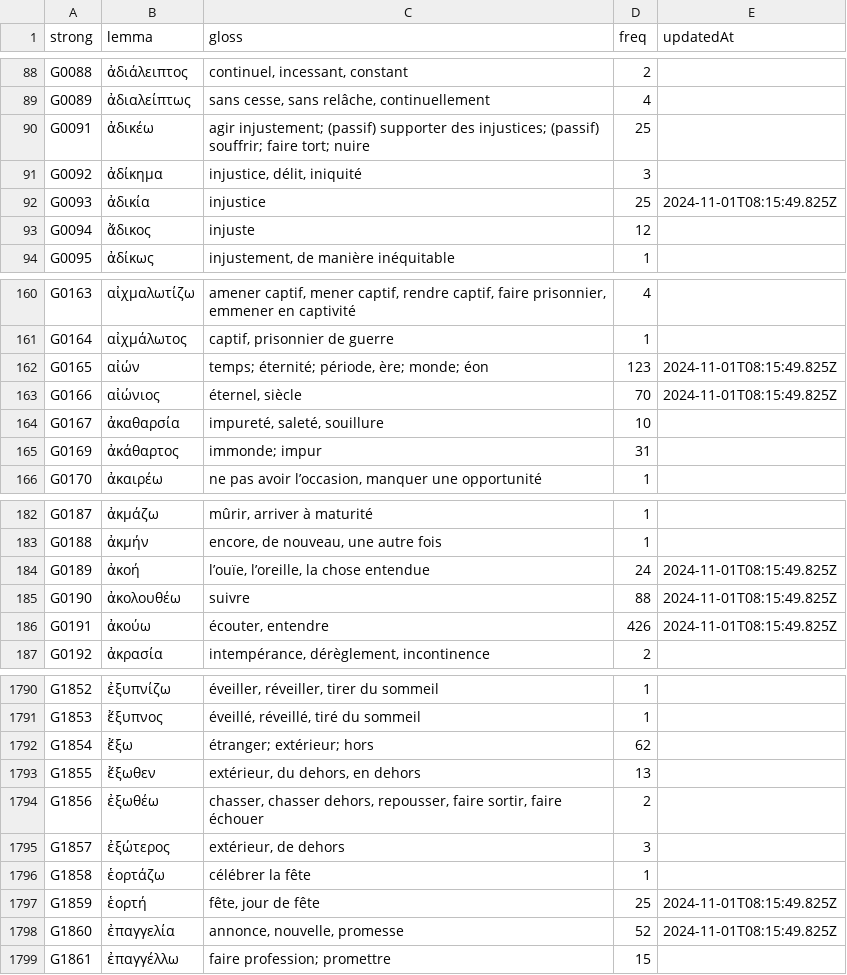
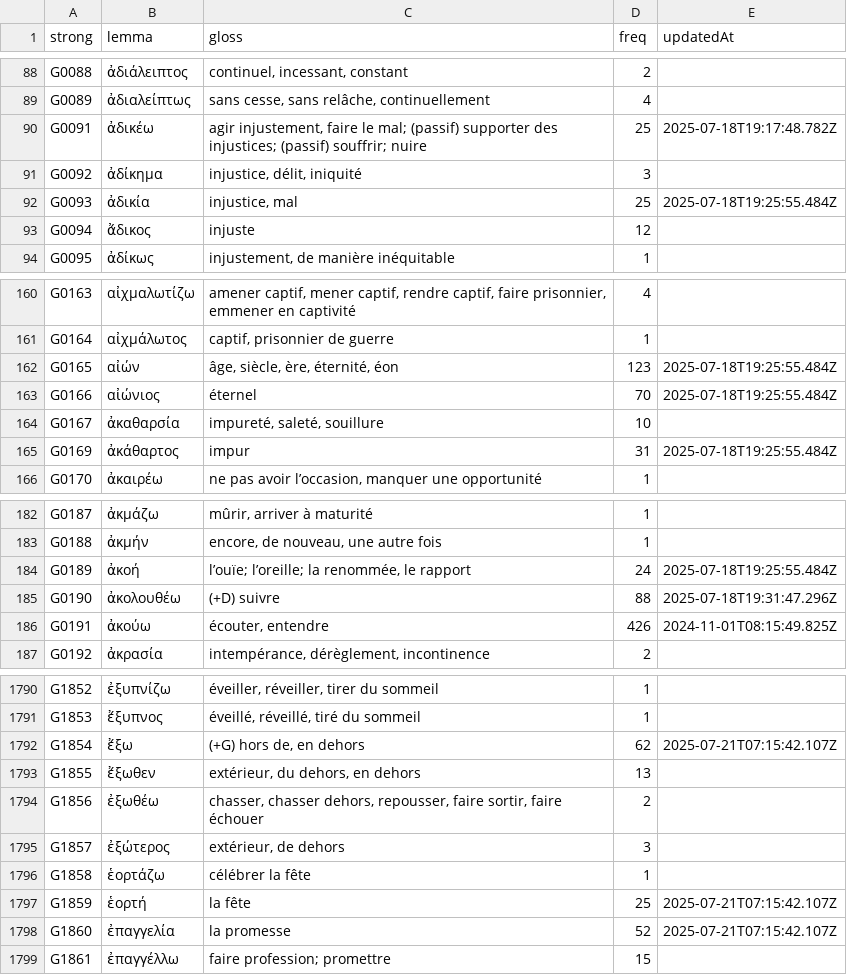
Before and after one commit to zdettwiler/lexique-du-lecteur-biblique, a CSV file: data/llb.csv, drawn as a sheet; only a part is shown, gaps mark what is left out; the diff covers the shown part only.

```diff
--- a/data/llb.csv
+++ b/data/llb.csv
@@ -89,5 +89,5 @@ G0088,ἀδιάλειπτος,"continuel, incessant, constant",2,
 G0089,ἀδιαλείπτως,"sans cesse, sans relâche, continuellement",4,
-G0091,ἀδικέω,agir injustement; (passif) supporter des injustices; (passif) souffrir; faire tort; nuire,25,
+G0091,ἀδικέω,"agir injustement, faire le mal; (passif) supporter des injustices; (passif) souffrir; nuire",25,2025-07-18T19:17:48.782Z
 G0092,ἀδίκημα,"injustice, délit, iniquité",3,
-G0093,ἀδικία,injustice,25,2024-11-01T08:15:49.825Z
+G0093,ἀδικία,"injustice, mal",25,2025-07-18T19:25:55.484Z
 G0094,ἄδικος,injuste,12,
@@ -161,6 +161,6 @@ G0163,αἰχμαλωτίζω,"amener captif, mener captif, rendre captif, fair
 G0164,αἰχμάλωτος,"captif, prisonnier de guerre",1,
-G0165,αἰών,"temps; éternité; période, ère; monde; éon",123,2024-11-01T08:15:49.825Z
-G0166,αἰώνιος,"éternel, siècle",70,2024-11-01T08:15:49.825Z
+G0165,αἰών,"âge, siècle, ère, éternité, éon",123,2025-07-18T19:25:55.484Z
+G0166,αἰώνιος,éternel,70,2025-07-18T19:25:55.484Z
 G0167,ἀκαθαρσία,"impureté, saleté, souillure",10,
-G0169,ἀκάθαρτος,immonde; impur,31,
+G0169,ἀκάθαρτος,impur,31,2025-07-18T19:25:55.484Z
 G0170,ἀκαιρέω,"ne pas avoir l’occasion, manquer une opportunité",1,
@@ -183,4 +183,4 @@ G0187,ἀκμάζω,"mûrir, arriver à maturité",1,
 G0188,ἀκμήν,"encore, de nouveau, une autre fois",1,
-G0189,ἀκοή,"l’ouïe, l’oreille, la chose entendue",24,2024-11-01T08:15:49.825Z
-G0190,ἀκολουθέω,suivre,88,2024-11-01T08:15:49.825Z
+G0189,ἀκοή,"l’ouïe; l’oreille; la renommée, le rapport",24,2025-07-18T19:25:55.484Z
+G0190,ἀκολουθέω,(+D) suivre,88,2025-07-18T19:31:47.296Z
 G0191,ἀκούω,"écouter, entendre",426,2024-11-01T08:15:49.825Z
@@ -1791,3 +1791,3 @@ G1852,ἐξυπνίζω,"éveiller, réveiller, tirer du sommeil",1,
 G1853,ἔξυπνος,"éveillé, réveillé, tiré du sommeil",1,
-G1854,ἔξω,étranger; extérieur; hors,62,
+G1854,ἔξω,"(+G) hors de, en dehors",62,2025-07-21T07:15:42.107Z
 G1855,ἔξωθεν,"extérieur, du dehors, en dehors",13,
@@ -1796,4 +1796,4 @@ G1857,ἐξώτερος,"extérieur, de dehors",3,
 G1858,ἑορτάζω,célébrer la fête,1,
-G1859,ἑορτή,"fête, jour de fête",25,2024-11-01T08:15:49.825Z
-G1860,ἐπαγγελία,"annonce, nouvelle, promesse",52,2024-11-01T08:15:49.825Z
+G1859,ἑορτή,la fête,25,2025-07-21T07:15:42.107Z
+G1860,ἐπαγγελία,la promesse,52,2025-07-21T07:15:42.107Z
 G1861,ἐπαγγέλλω,faire profession; promettre,15,
```
Also changed, not shown: 127 edited cells elsewhere in this file, data/pegonduff.csv, 1 other file.
